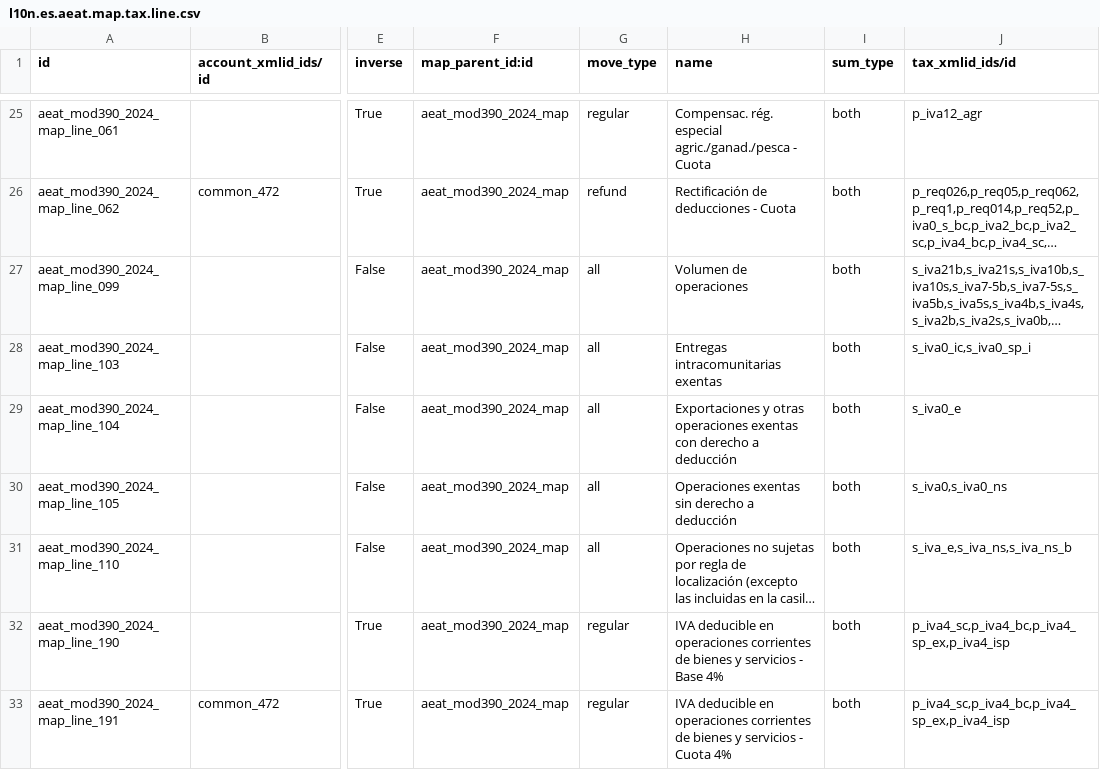
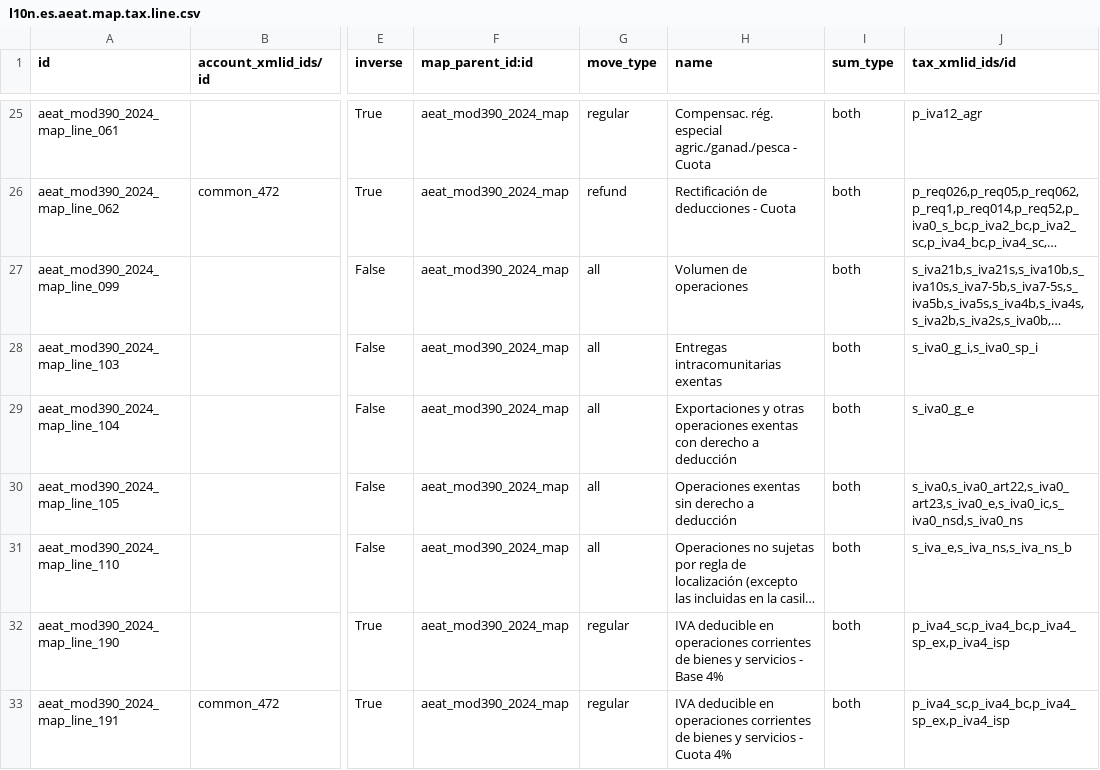
Before and after one commit to OCA/l10n-spain, a CSV file: l10n_es_aeat_mod390/data/2024/l10n.es.aeat.map.tax.line.csv, drawn as a sheet; only a part is shown, gaps mark what is left out; long unchanged cells end in …; the diff names each change by its address in the sheet, - before the commit and + after, or states it on an @@ line.

```diff
--- a/l10n_es_aeat_mod390/data/2024/l10n.es.aeat.map.tax.line.csv
+++ b/l10n_es_aeat_mod390/data/2024/l10n.es.aeat.map.tax.line.csv
-J28 (tax_xmlid_ids/id): s_iva0_ic,s_iva0_sp_i
+J28 (tax_xmlid_ids/id): s_iva0_g_i,s_iva0_sp_i
-J29 (tax_xmlid_ids/id): s_iva0_e
+J29 (tax_xmlid_ids/id): s_iva0_g_e
-J30 (tax_xmlid_ids/id): s_iva0,s_iva0_ns
+J30 (tax_xmlid_ids/id): s_iva0,s_iva0_art22,s_iva0_art23,s_iva0_e,s_iva0_ic,s_iva0_nsd,s_iva0_ns
```
Also changed, not shown: l10n_es_aeat_mod390/data/l10n.es.aeat.map.tax.line.csv, l10n_es_aeat_mod390/data/l10n.es.aeat.map.tax.line.tax.csv, 4 other files.
